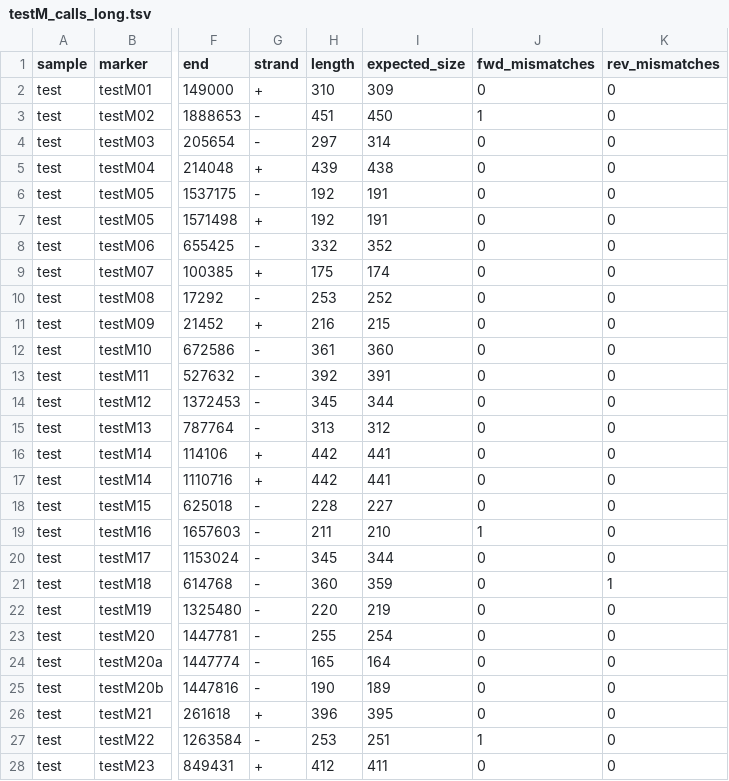
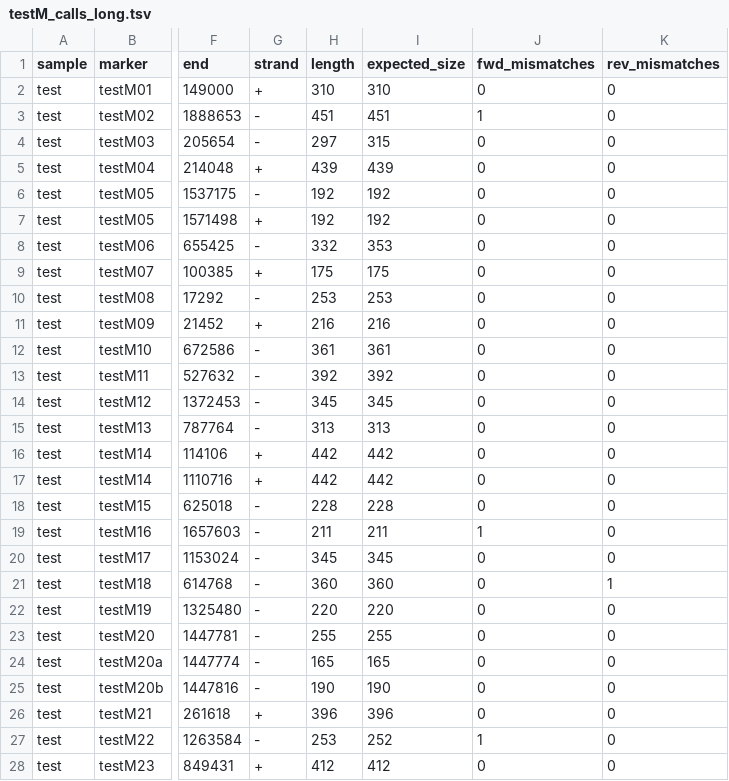
Before and after one commit to FOI-Bioinformatics/mlvatyper, a TSV file: examples/testM/testM_calls_long.tsv, drawn as a sheet; only a part is shown, gaps mark what is left out; the diff covers the shown part only; the diff names each change by its address in the sheet, - before the commit and + after, or states it on an @@ line.

```diff
--- a/examples/testM/testM_calls_long.tsv
+++ b/examples/testM/testM_calls_long.tsv
-I2 (expected_size): 309
+I2 (expected_size): 310
-I3 (expected_size): 450
+I3 (expected_size): 451
-I4 (expected_size): 314
+I4 (expected_size): 315
-I5 (expected_size): 438
+I5 (expected_size): 439
-I6:I7 (expected_size): 191
+I6:I7 (expected_size): 192
-I8 (expected_size): 352
+I8 (expected_size): 353
-I9 (expected_size): 174
+I9 (expected_size): 175
-I10 (expected_size): 252
+I10 (expected_size): 253
-I11 (expected_size): 215
+I11 (expected_size): 216
-I12 (expected_size): 360
+I12 (expected_size): 361
-I13 (expected_size): 391
+I13 (expected_size): 392
-I14 (expected_size): 344
+I14 (expected_size): 345
-I15 (expected_size): 312
+I15 (expected_size): 313
-I16:I17 (expected_size): 441
+I16:I17 (expected_size): 442
-I18 (expected_size): 227
+I18 (expected_size): 228
-I19 (expected_size): 210
+I19 (expected_size): 211
-I20 (expected_size): 344
+I20 (expected_size): 345
-I21 (expected_size): 359
+I21 (expected_size): 360
-I22 (expected_size): 219
+I22 (expected_size): 220
-I23 (expected_size): 254
+I23 (expected_size): 255
-I24 (expected_size): 164
+I24 (expected_size): 165
-I25 (expected_size): 189
+I25 (expected_size): 190
-I26 (expected_size): 395
+I26 (expected_size): 396
-I27 (expected_size): 251
+I27 (expected_size): 252
-I28 (expected_size): 411
+I28 (expected_size): 412
```
Also changed, not shown: 5 edited cells elsewhere in this file, 5 other files.
